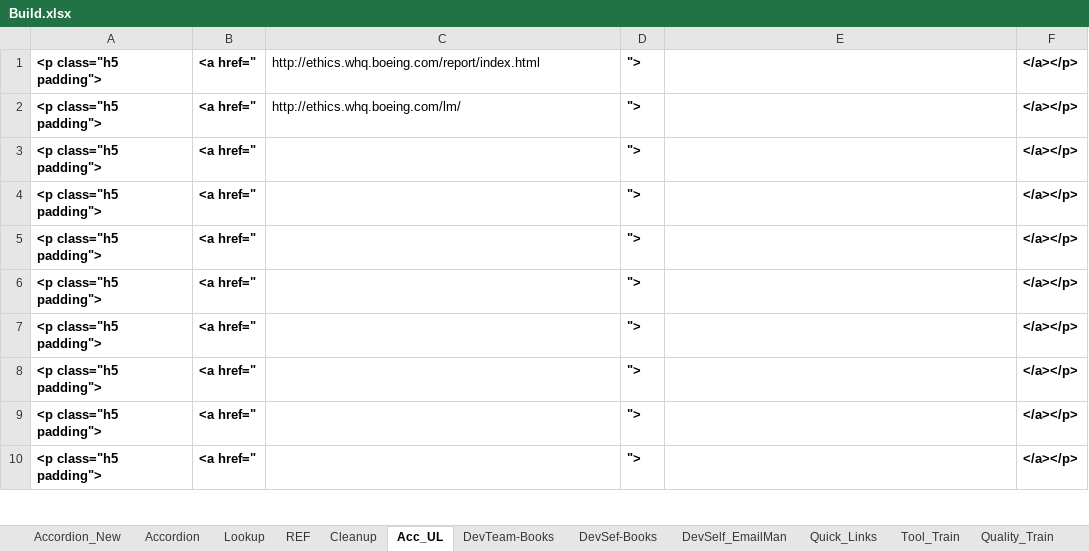
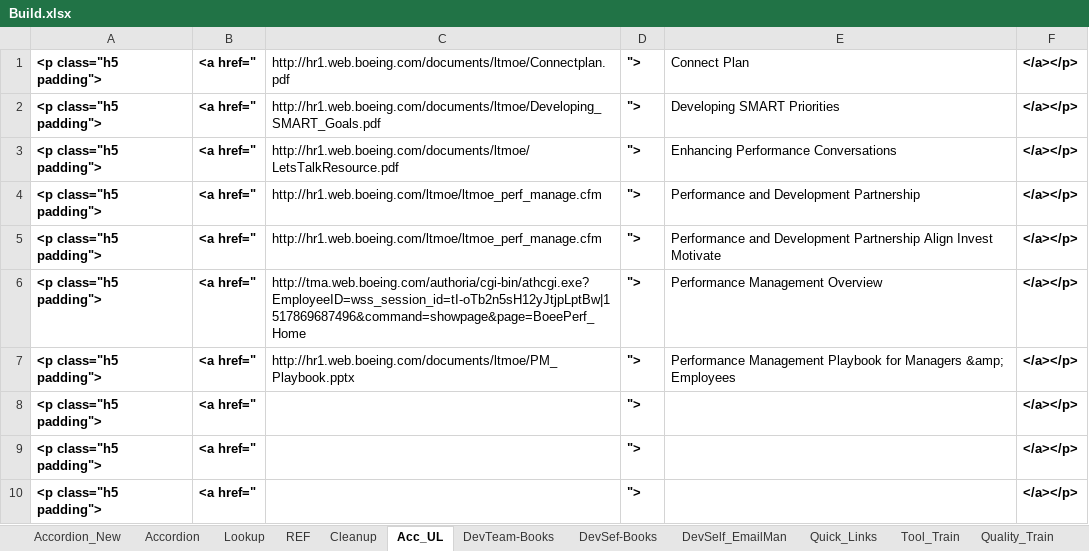
Before and after one commit to RocketZone/FFLSupport, an Excel workbook: A.Template/Build.xlsx, sheet Acc_UL, drawn as a sheet; only a part is shown; values as stored, in another font and other column widths than the file's, no borders; the diff names each change by its address in the sheet, - before the commit and + after, or states it on an @@ line.

```diff
--- a/A.Template/Build.xlsx (sheet Acc_UL)
+++ b/A.Template/Build.xlsx (sheet Acc_UL)
-C1: http://ethics.whq.boeing.com/report/index.html
+C1: http://hr1.web.boeing.com/documents/ltmoe/Connectplan.pdf
-E1: (empty)
+E1: Connect Plan
-C2: http://ethics.whq.boeing.com/lm/
+C2: http://hr1.web.boeing.com/documents/ltmoe/Developing_SMART_Goals.pdf
-E2: (empty)
+E2: Developing SMART Priorities
-C3: (empty)
+C3: http://hr1.web.boeing.com/documents/ltmoe/LetsTalkResource.pdf
-E3: (empty)
+E3: Enhancing Performance Conversations
-C4:C5: (empty)
+C4:C5: http://hr1.web.boeing.com/ltmoe/ltmoe_perf_manage.cfm
-E4: (empty)
+E4: Performance and Development Partnership
-E5: (empty)
+E5: Performance and Development Partnership Align Invest Motivate
-C6: (empty)
+C6: http://tma.web.boeing.com/authoria/cgi-bin/athcgi.exe?EmployeeID=wss_session_id=tI-oTb2n5sH12yJtjpLptBw|1517869687496&command=showpage&page=BoeePerf_Home
-E6: (empty)
+E6: Performance Management Overview
-C7: (empty)
+C7: http://hr1.web.boeing.com/documents/ltmoe/PM_Playbook.pptx
-E7: (empty)
+E7: Performance Management Playbook for Managers &amp; Employees
```
Also changed, not shown: sheet Accordion_New, sheet Lookup, sheet Accordion, 1 other file.
